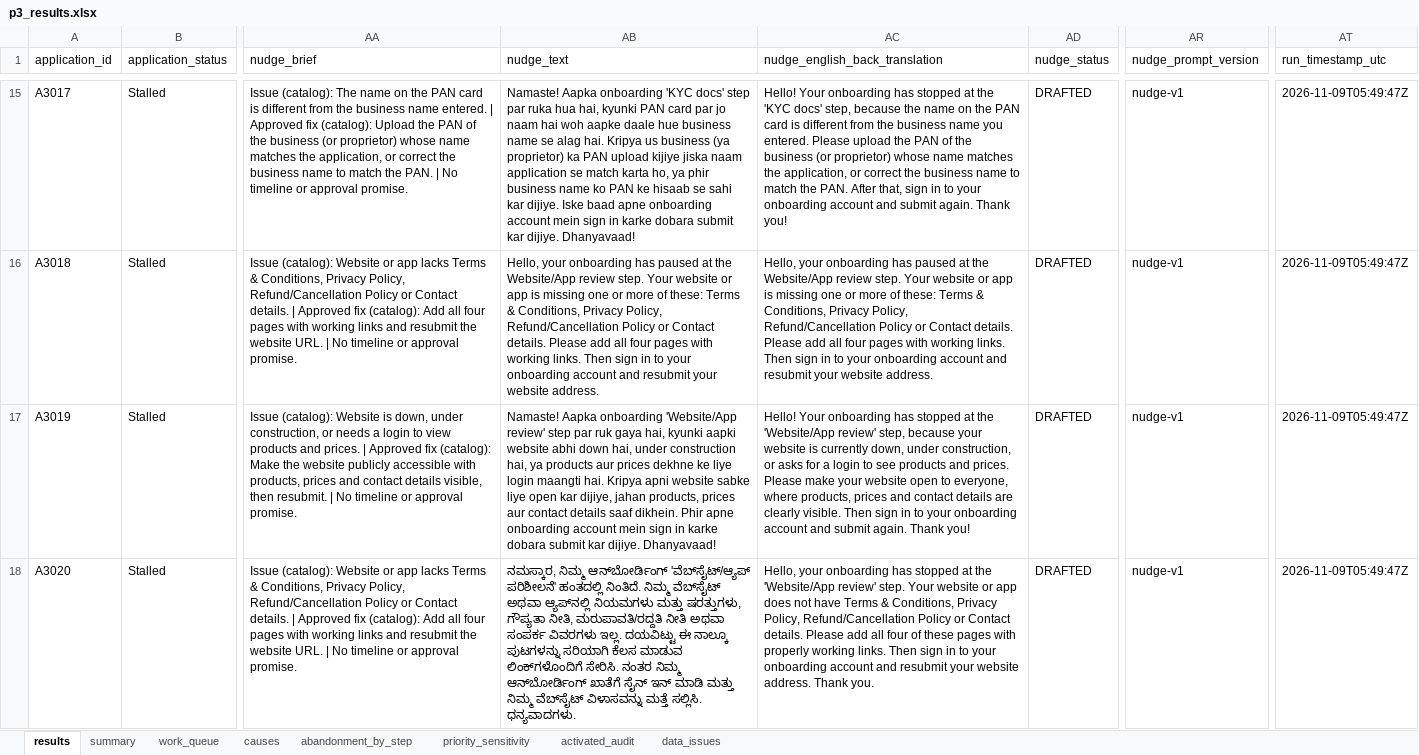
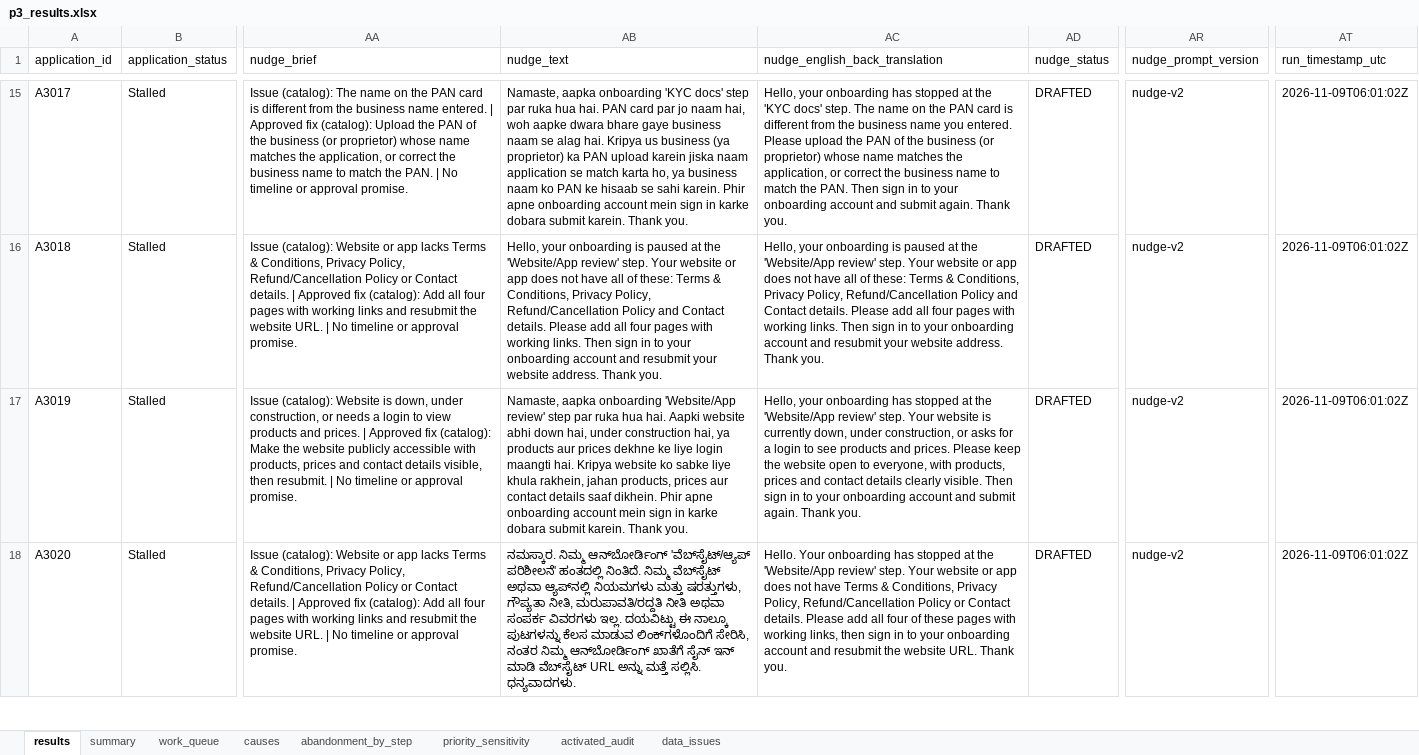
Before and after one commit to apoorvsharma1501-max/merchant-activation-recovery-copilot, an Excel workbook: outputs/p3_results.xlsx, sheet results, drawn as a sheet; only a part is shown, gaps mark what is left out; values as stored, in another font and other column widths than the file's, no borders; the diff covers the shown part only; the diff names each change by its address in the sheet, - before the commit and + after, or states it on an @@ line.

```diff
--- a/outputs/p3_results.xlsx (sheet results)
+++ b/outputs/p3_results.xlsx (sheet results)
-AB15 (nudge_text): Namaste! Aapka onboarding 'KYC docs' step par ruka hua hai, kyunki PAN card par jo naam hai woh aapke daale hue business name se alag hai. Kripya us business (ya proprietor) ka PAN upload kijiye jiska naam application se match karta ho, ya phir business name ko PAN ke hisaab se sahi kar dijiye. Iske baad apne onboarding account mein sign in karke dobara submit kar dijiye. Dhanyavaad!
+AB15 (nudge_text): Namaste, aapka onboarding 'KYC docs' step par ruka hua hai. PAN card par jo naam hai, woh aapke dwara bhare gaye business naam se alag hai. Kripya us business (ya proprietor) ka PAN upload karein jiska naam application se match karta ho, ya business naam ko PAN ke hisaab se sahi karein. Phir apne onboarding account mein sign in karke dobara submit karein. Thank you.
-AC15 (nudge_english_back_translation): Hello! Your onboarding has stopped at the 'KYC docs' step, because the name on the PAN card is different from the business name you entered. Please upload the PAN of the business (or proprietor) whose name matches the application, or correct the business name to match the PAN. After that, sign in to your onboarding account and submit again. Thank you!
+AC15 (nudge_english_back_translation): Hello, your onboarding has stopped at the 'KYC docs' step. The name on the PAN card is different from the business name you entered. Please upload the PAN of the business (or proprietor) whose name matches the application, or correct the business name to match the PAN. Then sign in to your onboarding account and submit again. Thank you.
-AR15:AR18 (nudge_prompt_version): nudge-v1
+AR15:AR18 (nudge_prompt_version): nudge-v2
-AT15:AT18 (run_timestamp_utc): 2026-11-09T05:49:47Z
+AT15:AT18 (run_timestamp_utc): 2026-11-09T06:01:02Z
-AB16 (nudge_text): …your onboarding has paused at the Website/App review step. Your website or app is missing one or more of these: Terms & Conditions, Privacy Policy, Refund/Cancellation Policy or Contact details. Please add all four pages with working links. Then sign in to your onboarding account and resubmit your website address.
+AB16 (nudge_text): …your onboarding is paused at the 'Website/App review' step. Your website or app does not have all of these: Terms & Conditions, Privacy Policy, Refund/Cancellation Policy and Contact details. Please add all four pages with working links. Then sign in to your onboarding account and resubmit your website address. Thank you.
-AC16 (nudge_english_back_translation): …your onboarding has paused at the Website/App review step. Your website or app is missing one or more of these: Terms & Conditions, Privacy Policy, Refund/Cancellation Policy or Contact details. Please add all four pages with working links. Then sign in to your onboarding account and resubmit your website address.
+AC16 (nudge_english_back_translation): …your onboarding is paused at the 'Website/App review' step. Your website or app does not have all of these: Terms & Conditions, Privacy Policy, Refund/Cancellation Policy and Contact details. Please add all four pages with working links. Then sign in to your onboarding account and resubmit your website address. Thank you.
-AB17 (nudge_text): Namaste! Aapka onboarding 'Website/App review' step par ruk gaya hai, kyunki aapki website abhi down hai, under construction hai, ya products aur prices dekhne ke liye login maangti hai. Kripya apni website sabke liye open kar dijiye, jahan products, prices aur contact details saaf dikhein. Phir apne onboarding account mein sign in karke dobara submit kar dijiye. Dhanyavaad!
+AB17 (nudge_text): Namaste, aapka onboarding 'Website/App review' step par ruka hua hai. Aapki website abhi down hai, under construction hai, ya products aur prices dekhne ke liye login maangti hai. Kripya website ko sabke liye khula rakhein, jahan products, prices aur contact details saaf dikhein. Phir apne onboarding account mein sign in karke dobara submit karein. Thank you.
-AC17 (nudge_english_back_translation): Hello! Your onboarding has stopped at the 'Website/App review' step, because your website is currently down, under construction, or asks for a login to see products and prices. Please make your website open to everyone, where products, prices and contact details are clearly visible. Then sign in to your onboarding account and submit again. Thank you!
+AC17 (nudge_english_back_translation): Hello, your onboarding has stopped at the 'Website/App review' step. Your website is currently down, under construction, or asks for a login to see products and prices. Please keep the website open to everyone, with products, prices and contact details clearly visible. Then sign in to your onboarding account and submit again. Thank you.
-AB18 (nudge_text): ನಮಸ್ಕಾರ, ನಿಮ್ಮ ಆನ್‌ಬೋರ್ಡಿಂಗ್ 'ವೆಬ್‌ಸೈಟ್/ಆ್ಯಪ್ ಪರಿಶೀಲನೆ' ಹಂತದಲ್ಲಿ ನಿಂತಿದೆ. ನಿಮ್ಮ ವೆಬ್‌ಸೈಟ್ ಅಥವಾ ಆ್ಯಪ್‌ನಲ್ಲಿ ನಿಯಮಗಳು ಮತ್ತು ಷರತ್ತುಗಳು, ಗೌಪ್ಯತಾ ನೀತಿ, ಮರುಪಾವತಿ/ರದ್ದತಿ ನೀತಿ ಅಥವಾ ಸಂಪರ್ಕ ವಿವರಗಳು ಇಲ್ಲ. ದಯವಿಟ್ಟು ಈ ನಾಲ್ಕೂ ಪುಟಗಳನ್ನು ಸರಿಯಾಗಿ ಕೆಲಸ ಮಾಡುವ ಲಿಂಕ್‌ಗಳೊಂದಿಗೆ ಸೇರಿಸಿ. ನಂತರ ನಿಮ್ಮ ಆನ್‌ಬೋರ್ಡಿಂಗ್ ಖಾತೆಗೆ ಸೈನ್ ಇನ್ ಮಾಡಿ ಮತ್ತು ನಿಮ್ಮ ವೆಬ್‌ಸೈಟ್ ವಿಳಾಸವನ್ನು ಮತ್ತೆ ಸಲ್ಲಿಸಿ.…
+AB18 (nudge_text): ನಮಸ್ಕಾರ. ನಿಮ್ಮ ಆನ್‌ಬೋರ್ಡಿಂಗ್ 'ವೆಬ್‌ಸೈಟ್/ಆ್ಯಪ್ ಪರಿಶೀಲನೆ' ಹಂತದಲ್ಲಿ ನಿಂತಿದೆ. ನಿಮ್ಮ ವೆಬ್‌ಸೈಟ್ ಅಥವಾ ಆ್ಯಪ್‌ನಲ್ಲಿ ನಿಯಮಗಳು ಮತ್ತು ಷರತ್ತುಗಳು, ಗೌಪ್ಯತಾ ನೀತಿ, ಮರುಪಾವತಿ/ರದ್ದತಿ ನೀತಿ ಅಥವಾ ಸಂಪರ್ಕ ವಿವರಗಳು ಇಲ್ಲ. ದಯವಿಟ್ಟು ಈ ನಾಲ್ಕೂ ಪುಟಗಳನ್ನು ಕೆಲಸ ಮಾಡುವ ಲಿಂಕ್‌ಗಳೊಂದಿಗೆ ಸೇರಿಸಿ, ನಂತರ ನಿಮ್ಮ ಆನ್‌ಬೋರ್ಡಿಂಗ್ ಖಾತೆಗೆ ಸೈನ್ ಇನ್ ಮಾಡಿ ವೆಬ್‌ಸೈಟ್ URL ಅನ್ನು ಮತ್ತೆ ಸಲ್ಲಿಸಿ.…
-AC18 (nudge_english_back_translation): Hello, your onboarding has stopped at the 'Website/App review' step. Your website or app does not have Terms & Conditions, Privacy Policy, Refund/Cancellation Policy or Contact details. Please add all four of these pages with properly working links. Then sign in to your onboarding account and resubmit your website address. Thank you.
+AC18 (nudge_english_back_translation): Hello. Your onboarding has stopped at the 'Website/App review' step. Your website or app does not have Terms & Conditions, Privacy Policy, Refund/Cancellation Policy or Contact details. Please add all four of these pages with working links, then sign in to your onboarding account and resubmit the website URL. Thank you.
```
Also changed, not shown: 296 edited cells elsewhere in this sheet, sheet data_issues, sheet summary, evaluation/labelling/p3_labelling_sheet.xlsx, 21 other files.
